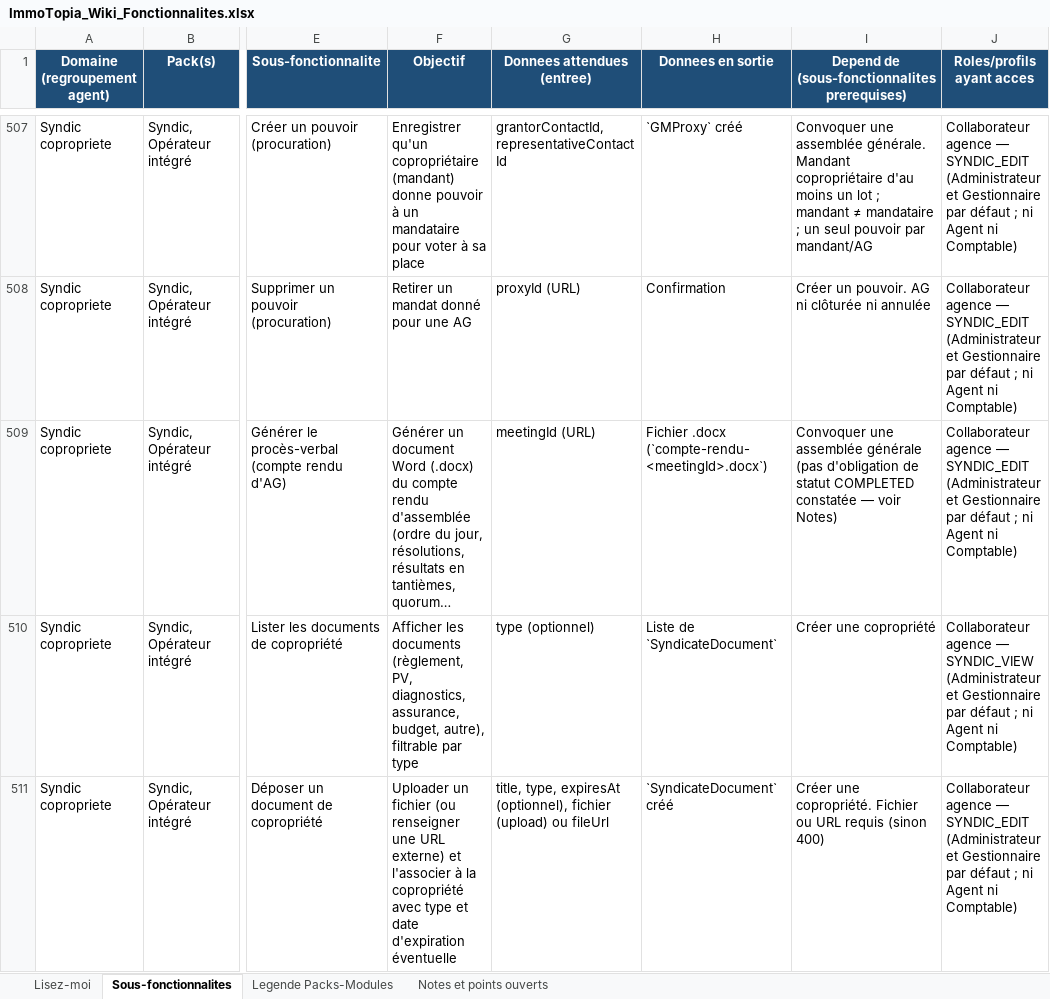
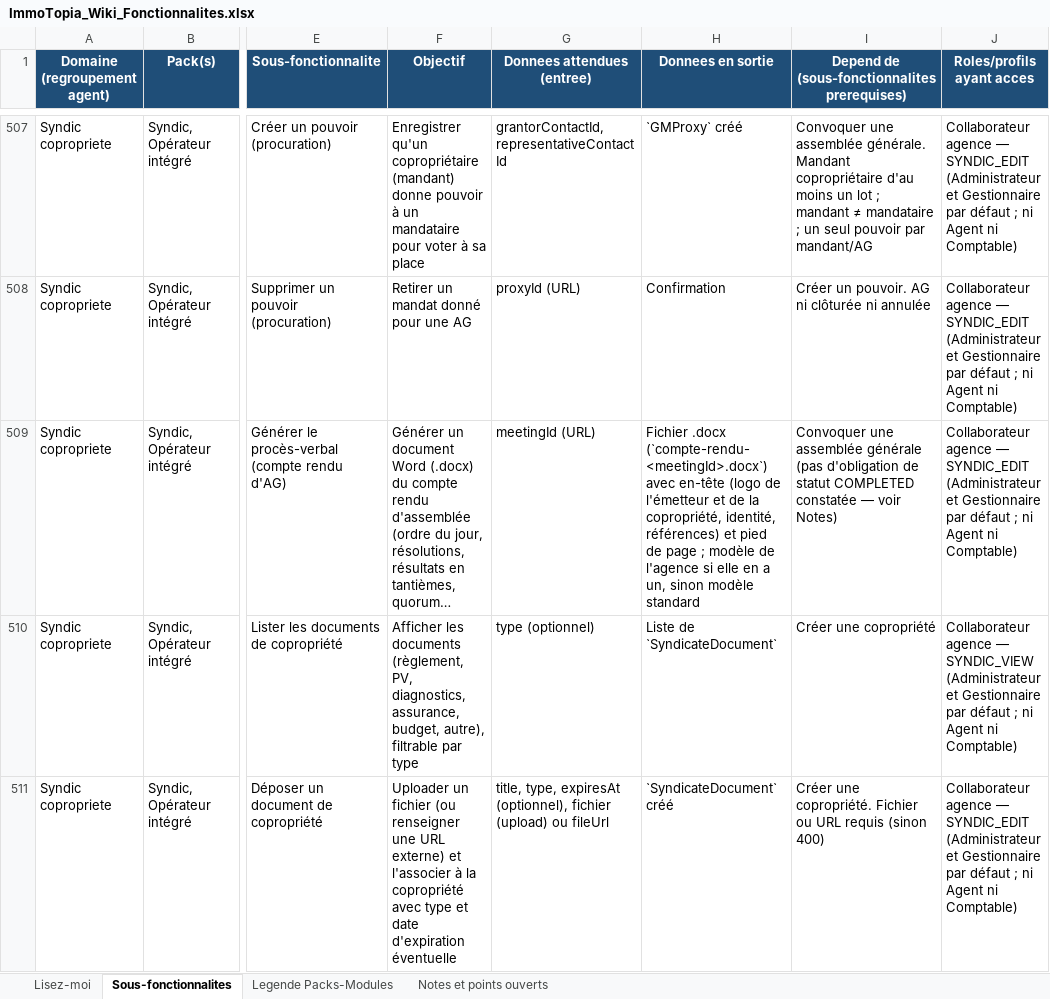
Before and after one commit to bkourouma/immotopia, an Excel workbook: docs/fonctionnalites/ImmoTopia_Wiki_Fonctionnalites.xlsx, sheet Sous-fonctionnalites, drawn as a sheet; only a part is shown, gaps mark what is left out; long unchanged cells end in …; values as stored, in another font and other column widths than the file's, no borders; table styles not drawn; the diff covers the shown part only; the diff names each change by its address in the sheet, - before the commit and + after, or states it on an @@ line.

```diff
--- a/docs/fonctionnalites/ImmoTopia_Wiki_Fonctionnalites.xlsx (sheet Sous-fonctionnalites)
+++ b/docs/fonctionnalites/ImmoTopia_Wiki_Fonctionnalites.xlsx (sheet Sous-fonctionnalites)
-H509 (Donnees en sortie): ….docx (`compte-rendu-<meetingId>.docx`)
+H509 (Donnees en sortie): ….docx (`compte-rendu-<meetingId>.docx`) avec en-tête (logo de l'émetteur et de la copropriété, identité, références) et pied de page ; modèle de l'agence si elle en a un, sinon modèle standard
```
Also changed, not shown: 1 added row and 1 edited cell elsewhere in this sheet, sheet Notes et points ouverts, 42 other files.
